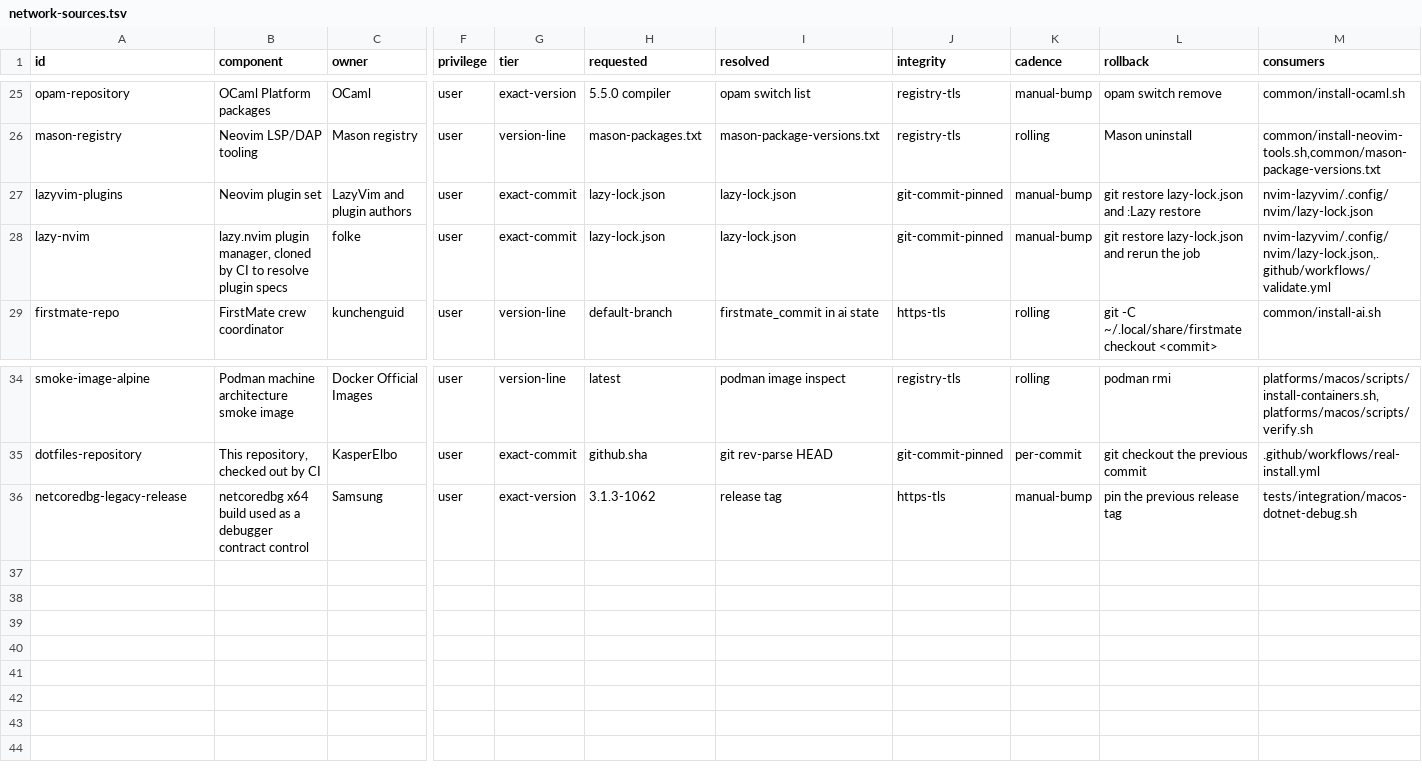
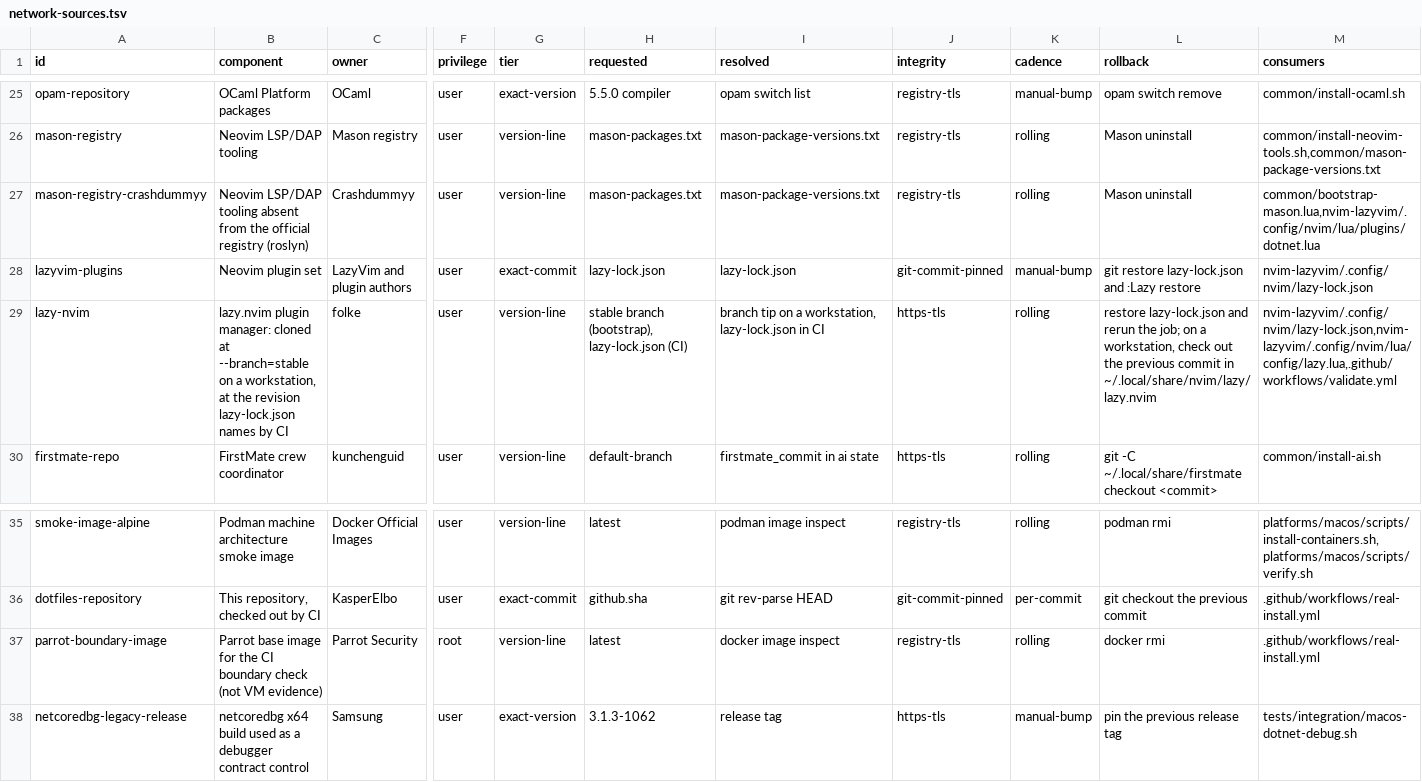
Before and after one commit to KasperElbo/dotfiles, a TSV file: config/network-sources.tsv, drawn as a sheet; only a part is shown, gaps mark what is left out; addresses are those after the commit; rows hold the shown columns only; the diff names each change by its address in the sheet, - before the commit and + after, or states it on an @@ line.

```diff
--- a/config/network-sources.tsv
+++ b/config/network-sources.tsv
+row 27: mason-registry-crashdummyy | Neovim LSP/DAP tooling absent from the official registry (roslyn) | Crashdummyy | user | version-line | mason-packages.txt | mason-package-versions.txt | registry-tls | rolling | Mason uninstall | common/bootstrap-mason.lua,nvim-lazyvim/.config/nvim/lua/plugins/dotnet.lua
-B29 (component): lazy.nvim plugin manager, cloned by CI to resolve plugin specs
+B29 (component): lazy.nvim plugin manager: cloned at --branch=stable on a workstation, at the revision lazy-lock.json names by CI
-G29 (tier): exact-commit
+G29 (tier): version-line
-H29 (requested): lazy-lock.json
+H29 (requested): stable branch (bootstrap), lazy-lock.json (CI)
-I29 (resolved): lazy-lock.json
+I29 (resolved): branch tip on a workstation, lazy-lock.json in CI
-J29 (integrity): git-commit-pinned
+J29 (integrity): https-tls
-K29 (cadence): manual-bump
+K29 (cadence): rolling
-L29 (rollback): git restore lazy-lock.json and rerun the job
+L29 (rollback): restore lazy-lock.json and rerun the job; on a workstation, check out the previous commit in ~/.local/share/nvim/lazy/lazy.nvim
-M29 (consumers): nvim-lazyvim/.config/nvim/lazy-lock.json,.github/workflows/validate.yml
+M29 (consumers): nvim-lazyvim/.config/nvim/lazy-lock.json,nvim-lazyvim/.config/nvim/lua/config/lazy.lua,.github/workflows/validate.yml
+row 37: parrot-boundary-image | Parrot base image for the CI boundary check (not VM evidence) | Parrot Security | root | version-line | latest | docker image inspect | registry-tls | rolling | docker rmi | .github/workflows/real-install.yml
```
Also changed, not shown: 8 other files.
